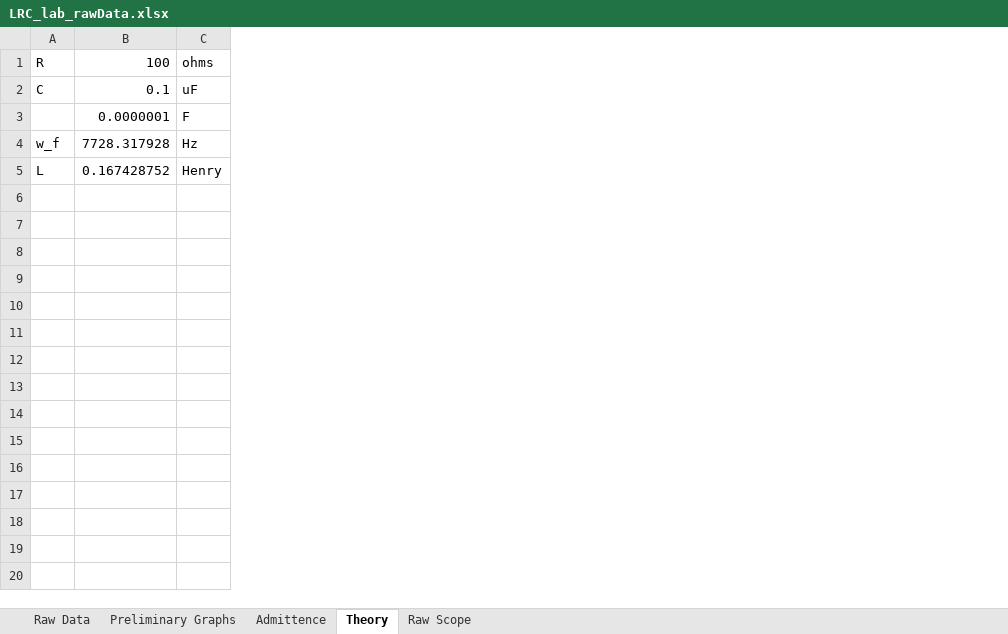
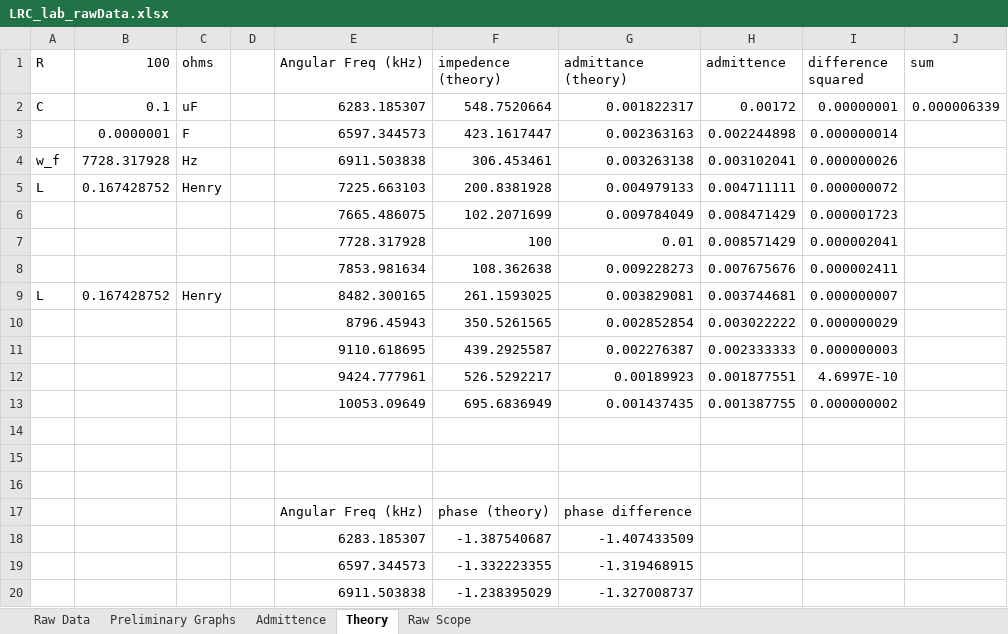
Before and after one commit to john-waczak/homeworkRepo, an Excel workbook: PH 424/LRC_lab_rawData.xlsx, sheet Theory, drawn as a sheet; only a part is shown; values as stored, in another font and other column widths than the file's, no borders; the diff covers the shown part only; the diff names each change by its address in the sheet, - before the commit and + after, or states it on an @@ line.

```diff
--- a/PH 424/LRC_lab_rawData.xlsx (sheet Theory)
+++ b/PH 424/LRC_lab_rawData.xlsx (sheet Theory)
+column D, empty
+column E (Angular Freq (kHz)), rows 2-5: 6283.185307 | 6597.344573 | 6911.503838 | 7225.663103
+column F (impedence (theory)), rows 2-5: 548.7520664 | 423.1617447 | 306.453461 | 200.8381928
+column G (admittance (theory)), rows 2-5: 0.001822317 | 0.002363163 | 0.003263138 | 0.004979133
+column H (admittence), rows 2-5: 0.00172 | 0.002244898 | 0.003102041 | 0.004711111
+column I (difference squared), rows 2-5: 0.00000001 | 0.000000014 | 0.000000026 | 0.000000072
+column J (sum), row 2: 0.000006339
+row 6:  |  |  |  | 7665.486075 | 102.2071699 | 0.009784049 | 0.008471429 | 0.000001723
+row 7:  |  |  |  | 7728.317928 | 100 | 0.01 | 0.008571429 | 0.000002041
+row 8:  |  |  |  | 7853.981634 | 108.362638 | 0.009228273 | 0.007675676 | 0.000002411
+row 9: L | 0.167428752 | Henry |  | 8482.300165 | 261.1593025 | 0.003829081 | 0.003744681 | 0.000000007
+row 10:  |  |  |  | 8796.45943 | 350.5261565 | 0.002852854 | 0.003022222 | 0.000000029
+row 11:  |  |  |  | 9110.618695 | 439.2925587 | 0.002276387 | 0.002333333 | 0.000000003
+row 12:  |  |  |  | 9424.777961 | 526.5292217 | 0.00189923 | 0.001877551 | 4.6997E-10
+row 13:  |  |  |  | 10053.09649 | 695.6836949 | 0.001437435 | 0.001387755 | 0.000000002
+row 14: (empty)
+row 15: (empty)
+row 16: (empty)
+row 17:  |  |  |  | Angular Freq (kHz) | phase (theory) | phase difference
+row 18:  |  |  |  | 6283.185307 | -1.387540687 | -1.407433509
+row 19:  |  |  |  | 6597.344573 | -1.332223355 | -1.319468915
+row 20:  |  |  |  | 6911.503838 | -1.238395029 | -1.327008737
```
Also changed, not shown: 9 added rows elsewhere in this sheet, sheet Preliminary Graphs, sheet Raw Data, formulas that keep their value, charts or pictures, 21 other files.
